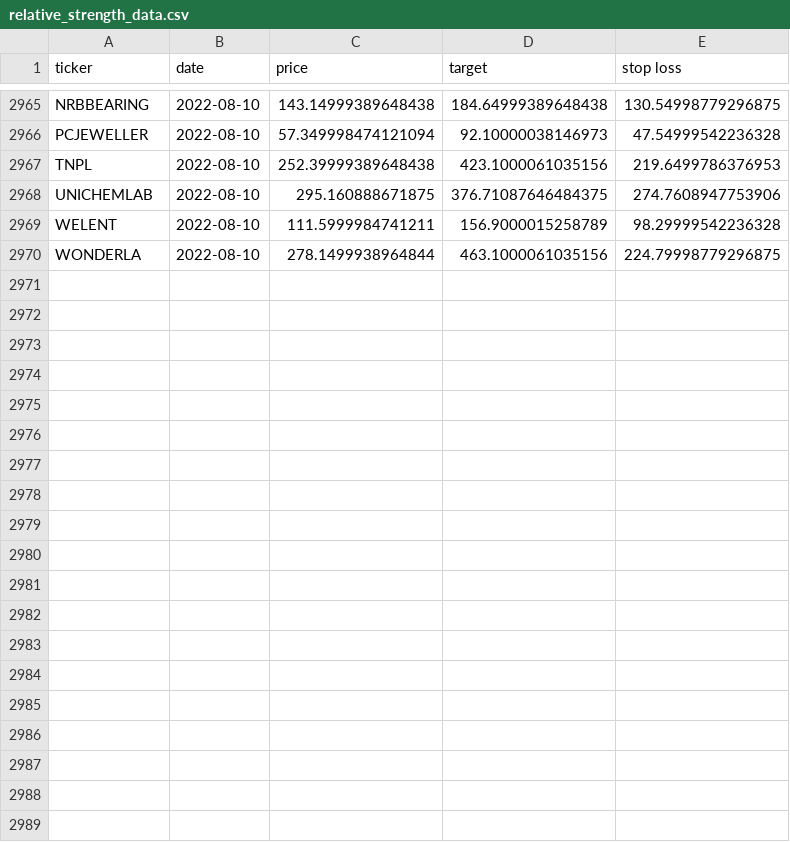
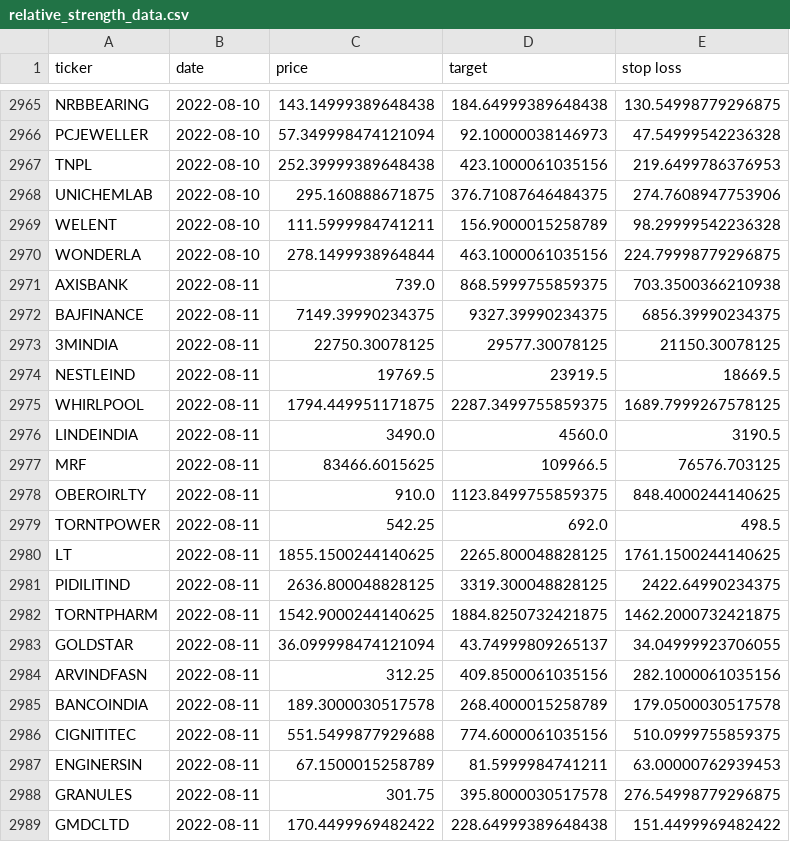
Before and after one commit to sswtlshth/ticker_data, a CSV file: output/relative_strength_data.csv, drawn as a sheet; only a part is shown, gaps mark what is left out; the diff covers the shown part only; the diff names each change by its address in the sheet, - before the commit and + after, or states it on an @@ line.

Commit message:
automated script

```diff
--- a/output/relative_strength_data.csv
+++ b/output/relative_strength_data.csv
+row 2971: AXISBANK | 2022-08-11 | 739.0 | 868.5999755859375 | 703.3500366210938
+row 2972: BAJFINANCE | 2022-08-11 | 7149.39990234375 | 9327.39990234375 | 6856.39990234375
+row 2973: 3MINDIA | 2022-08-11 | 22750.30078125 | 29577.30078125 | 21150.30078125
+row 2974: NESTLEIND | 2022-08-11 | 19769.5 | 23919.5 | 18669.5
+row 2975: WHIRLPOOL | 2022-08-11 | 1794.449951171875 | 2287.3499755859375 | 1689.7999267578125
+row 2976: LINDEINDIA | 2022-08-11 | 3490.0 | 4560.0 | 3190.5
+row 2977: MRF | 2022-08-11 | 83466.6015625 | 109966.5 | 76576.703125
+row 2978: OBEROIRLTY | 2022-08-11 | 910.0 | 1123.8499755859375 | 848.4000244140625
+row 2979: TORNTPOWER | 2022-08-11 | 542.25 | 692.0 | 498.5
+row 2980: LT | 2022-08-11 | 1855.1500244140625 | 2265.800048828125 | 1761.1500244140625
+row 2981: PIDILITIND | 2022-08-11 | 2636.800048828125 | 3319.300048828125 | 2422.64990234375
+row 2982: TORNTPHARM | 2022-08-11 | 1542.9000244140625 | 1884.8250732421875 | 1462.2000732421875
+row 2983: GOLDSTAR | 2022-08-11 | 36.099998474121094 | 43.74999809265137 | 34.04999923706055
+row 2984: ARVINDFASN | 2022-08-11 | 312.25 | 409.8500061035156 | 282.1000061035156
+row 2985: BANCOINDIA | 2022-08-11 | 189.3000030517578 | 268.4000015258789 | 179.0500030517578
+row 2986: CIGNITITEC | 2022-08-11 | 551.5499877929688 | 774.6000061035156 | 510.0999755859375
+row 2987: ENGINERSIN | 2022-08-11 | 67.1500015258789 | 81.5999984741211 | 63.00000762939453
+row 2988: GRANULES | 2022-08-11 | 301.75 | 395.8000030517578 | 276.54998779296875
+row 2989: GMDCLTD | 2022-08-11 | 170.4499969482422 | 228.64999389648438 | 151.4499969482422
```
Also changed, not shown: 11 added rows elsewhere in this file.
